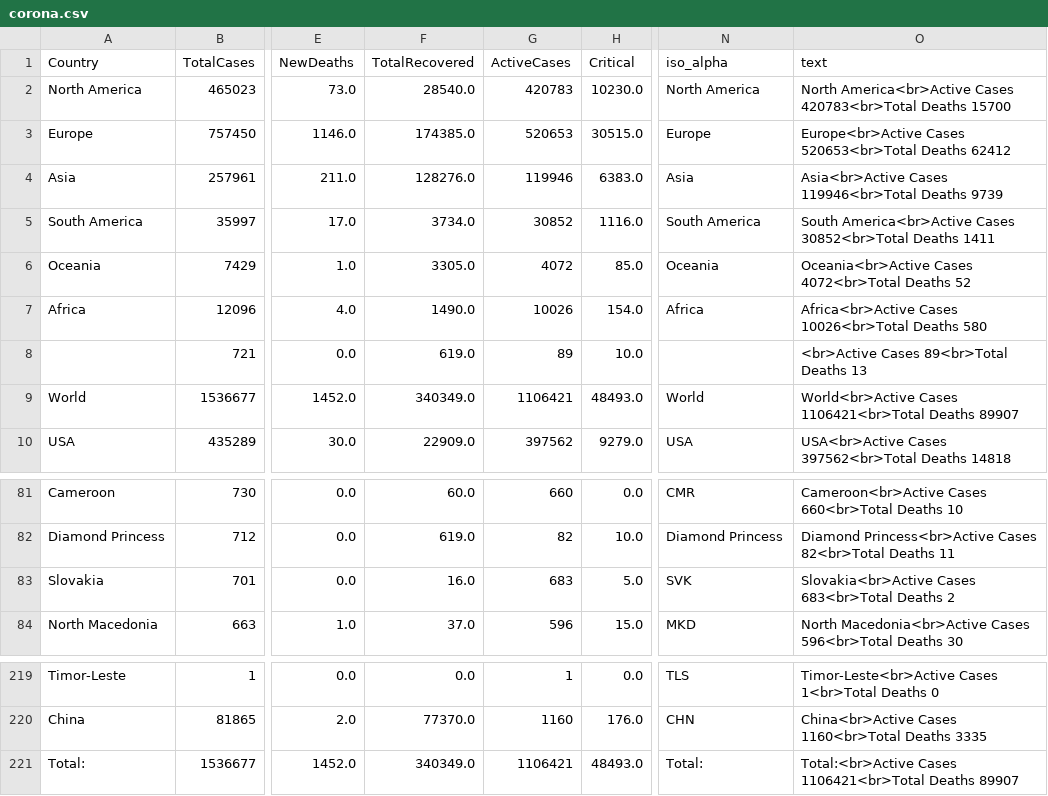
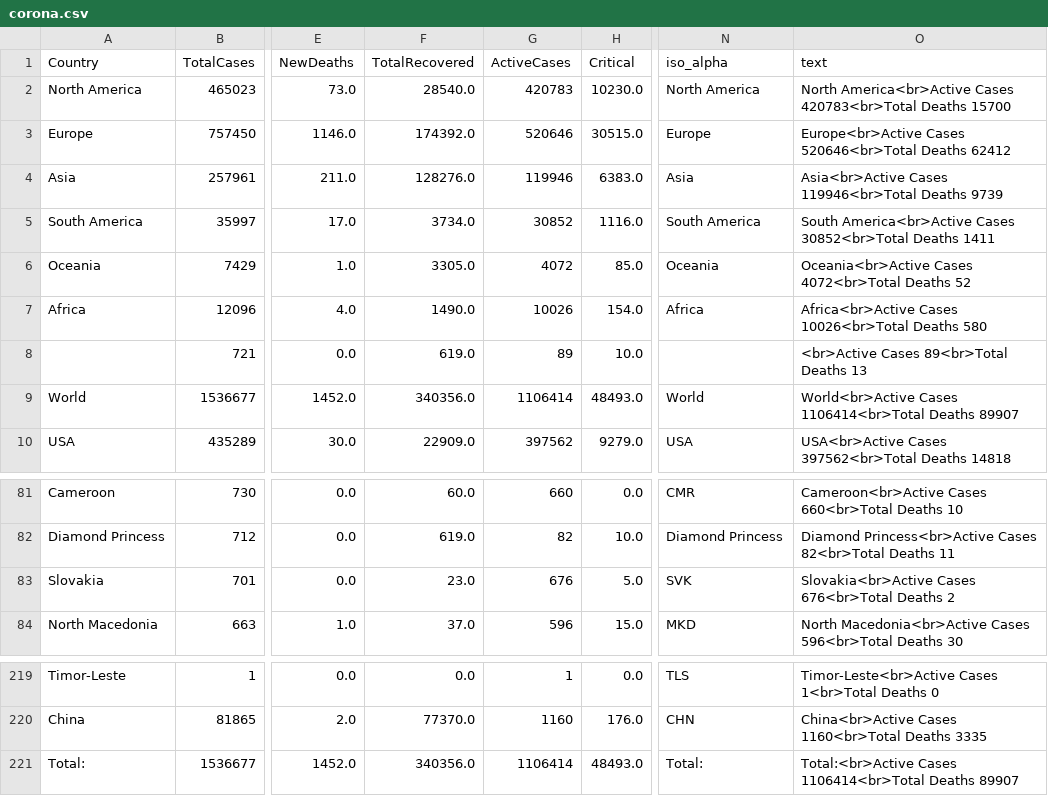
Before and after one commit to amtam0/coronavirus-world-map, a CSV file: static/data/corona.csv, drawn as a sheet; only a part is shown, gaps mark what is left out; the diff names each change by its address in the sheet, - before the commit and + after, or states it on an @@ line.

Commit message:
update corona.csv

```diff
--- a/static/data/corona.csv
+++ b/static/data/corona.csv
-F3 (TotalRecovered): 174385.0
+F3 (TotalRecovered): 174392.0
-G3 (ActiveCases): 520653
+G3 (ActiveCases): 520646
-O3 (text): Europe<br>Active Cases 520653<br>Total Deaths 62412
+O3 (text): Europe<br>Active Cases 520646<br>Total Deaths 62412
-F9 (TotalRecovered): 340349.0
+F9 (TotalRecovered): 340356.0
-G9 (ActiveCases): 1106421
+G9 (ActiveCases): 1106414
-O9 (text): World<br>Active Cases 1106421<br>Total Deaths 89907
+O9 (text): World<br>Active Cases 1106414<br>Total Deaths 89907
-F83 (TotalRecovered): 16.0
+F83 (TotalRecovered): 23.0
-G83 (ActiveCases): 683
+G83 (ActiveCases): 676
-O83 (text): Slovakia<br>Active Cases 683<br>Total Deaths 2
+O83 (text): Slovakia<br>Active Cases 676<br>Total Deaths 2
-F221 (TotalRecovered): 340349.0
+F221 (TotalRecovered): 340356.0
-G221 (ActiveCases): 1106421
+G221 (ActiveCases): 1106414
-O221 (text): Total:<br>Active Cases 1106421<br>Total Deaths 89907
+O221 (text): Total:<br>Active Cases 1106414<br>Total Deaths 89907
```
